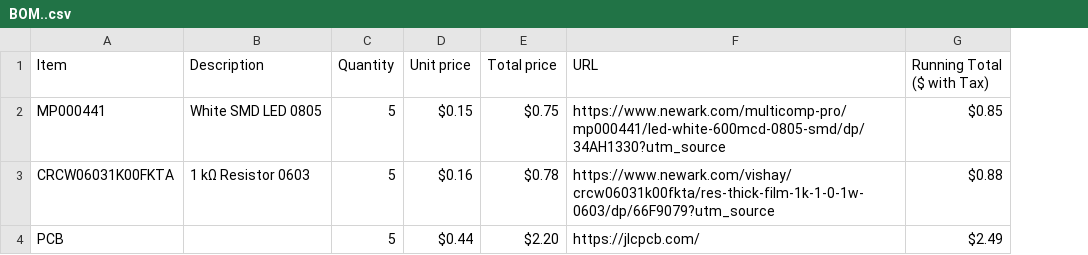
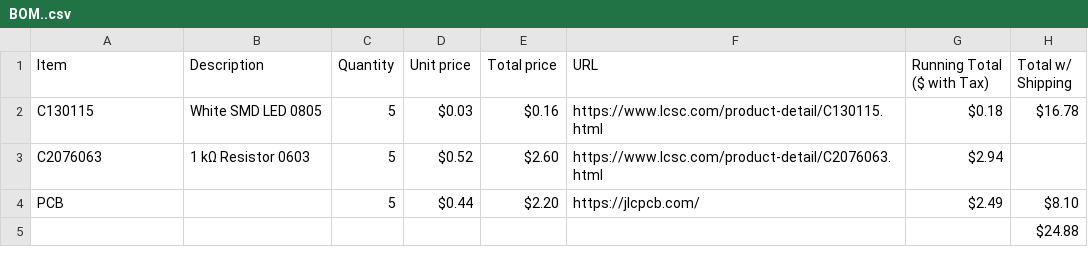
Before and after one commit to Younesbahi/Keychain-PCB-v1, a CSV file: BOM..csv, drawn as a sheet; removed rows and columns are numbered as before the commit, all else as after; the diff names each change by its address in the sheet, - before the commit and + after, or states it on an @@ line.

Commit message:
Update BOM..csv

```diff
--- a/BOM..csv
+++ b/BOM..csv
+column H (Total w/ Shipping), row 4: $8.10
-row 2: MP000441 | White SMD LED 0805 | 5 | $0.15 | $0.75 | https://www.newark.com/multicomp-pro/mp000441/led-white-600mcd-0805-smd/dp/34AH1330?utm_source | $0.85
-row 3: CRCW06031K00FKTA | 1 kΩ Resistor 0603 | 5 | $0.16 | $0.78 | https://www.newark.com/vishay/crcw06031k00fkta/res-thick-film-1k-1-0-1w-0603/dp/66F9079?utm_source | $0.88
+row 2: C130115 | White SMD LED 0805 | 5 | $0.03 | $0.16 | https://www.lcsc.com/product-detail/C130115.html | $0.18 | $16.78
+row 3: C2076063 | 1 kΩ Resistor 0603 | 5 | $0.52 | $2.60 | https://www.lcsc.com/product-detail/C2076063.html | $2.94
+row 5:  |  |  |  |  |  |  | $24.88
```
